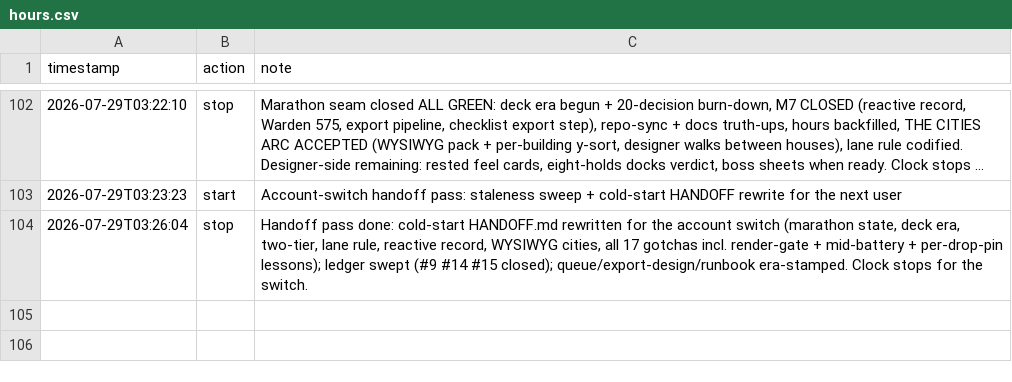
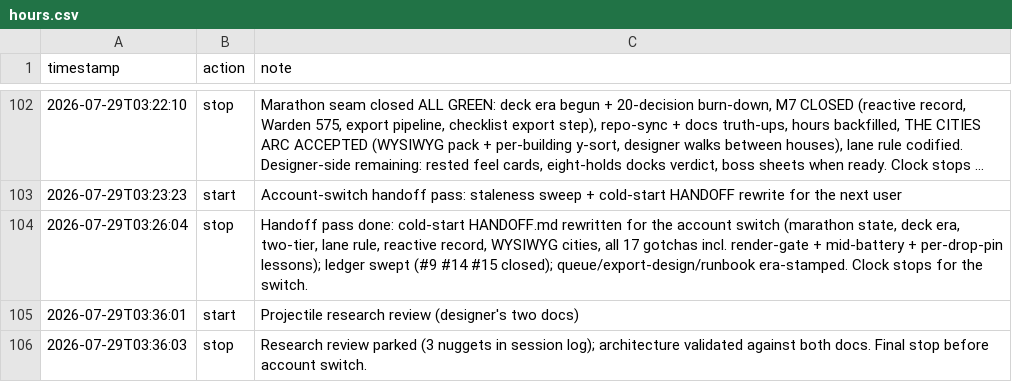
Before and after one commit to tilok1234/Wildshot-Adventures, a CSV file: notes/hours.csv, drawn as a sheet; only a part is shown, gaps mark what is left out; long unchanged cells end in …; the diff names each change by its address in the sheet, - before the commit and + after, or states it on an @@ line.

```diff
--- a/notes/hours.csv
+++ b/notes/hours.csv
+row 105: 2026-07-29T03:36:01 | start | Projectile research review (designer's two docs)
+row 106: 2026-07-29T03:36:03 | stop | Research review parked (3 nuggets in session log); architecture validated against both docs. Final stop before account switch.
```
